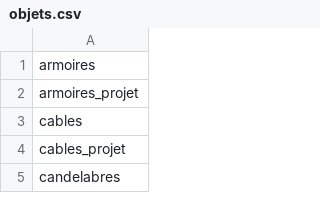
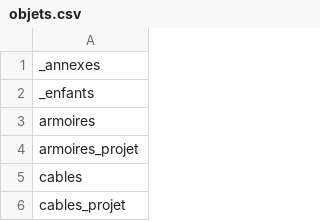
Before and after one commit to VilleDePully/schemasuite_qgis, a CSV file: objets.csv, drawn as a sheet; only a part is shown; the shorter side is filled out with more unchanged rows; the diff names each change by its address in the sheet, - before the commit and + after, or states it on an @@ line.

```diff
--- a/objets.csv
+++ b/objets.csv
+row 1: _annexes
+row 2: _enfants
```
Also changed, not shown: 24 other files.
